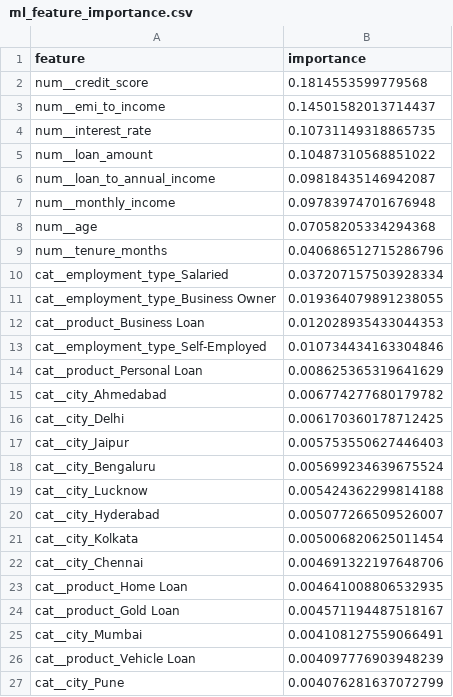
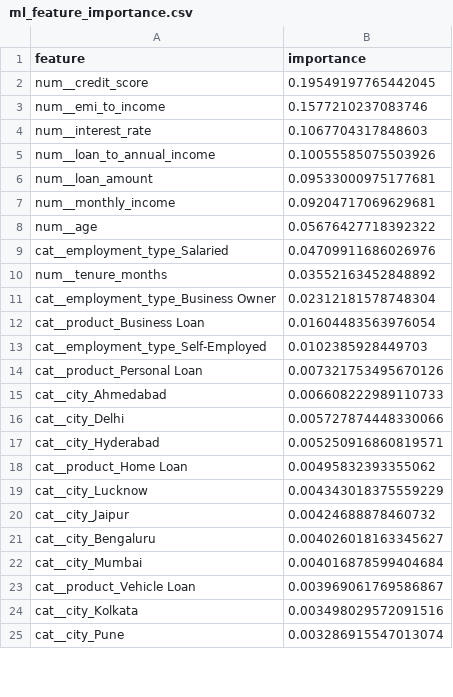
Before and after one commit to Khushi23-sol/NBFC-Loan-Portfolio-Risk-Analytics, a CSV file: Data/ml_feature_importance.csv, drawn as a sheet; only a part is shown; the diff covers the shown part only.

```diff
--- a/Data/ml_feature_importance.csv
+++ b/Data/ml_feature_importance.csv
@@ -1,27 +1,25 @@
 feature,importance
-num__credit_score,0.1814553599779568
-num__emi_to_income,0.14501582013714437
-num__interest_rate,0.10731149318865735
-num__loan_amount,0.10487310568851022
-num__loan_to_annual_income,0.09818435146942087
-num__monthly_income,0.09783974701676948
-num__age,0.07058205334294368
-num__tenure_months,0.040686512715286796
-cat__employment_type_Salaried,0.037207157503928334
-cat__employment_type_Business Owner,0.019364079891238055
-cat__product_Business Loan,0.012028935433044353
-cat__employment_type_Self-Employed,0.010734434163304846
-cat__product_Personal Loan,0.008625365319641629
-cat__city_Ahmedabad,0.006774277680179782
-cat__city_Delhi,0.006170360178712425
-cat__city_Jaipur,0.005753550627446403
-cat__city_Bengaluru,0.005699234639675524
-cat__city_Lucknow,0.005424362299814188
-cat__city_Hyderabad,0.005077266509526007
-cat__city_Kolkata,0.005006820625011454
-cat__city_Chennai,0.004691322197648706
-cat__product_Home Loan,0.004641008806532935
-cat__product_Gold Loan,0.004571194487518167
-cat__city_Mumbai,0.004108127559066491
-cat__product_Vehicle Loan,0.004097776903948239
-cat__city_Pune,0.004076281637072799
+num__credit_score,0.19549197765442045
+num__emi_to_income,0.1577210237083746
+num__interest_rate,0.1067704317848603
+num__loan_to_annual_income,0.10055585075503926
+num__loan_amount,0.09533000975177681
+num__monthly_income,0.09204717069629681
+num__age,0.05676427718392322
+cat__employment_type_Salaried,0.04709911686026976
+num__tenure_months,0.03552163452848892
+cat__employment_type_Business Owner,0.02312181578748304
+cat__product_Business Loan,0.01604483563976054
+cat__employment_type_Self-Employed,0.0102385928449703
+cat__product_Personal Loan,0.007321753495670126
+cat__city_Ahmedabad,0.006608222989110733
+cat__city_Delhi,0.005727874448330066
+cat__city_Hyderabad,0.005250916860819571
+cat__product_Home Loan,0.00495832393355062
+cat__city_Lucknow,0.004343018375559229
+cat__city_Jaipur,0.00424688878460732
+cat__city_Bengaluru,0.004026018163345627
+cat__city_Mumbai,0.004016878599404684
+cat__product_Vehicle Loan,0.003969061769586867
+cat__city_Kolkata,0.003498029572091516
+cat__city_Pune,0.003286915547013074
```
Also changed, not shown: 2 added rows elsewhere in this file, 9 other files.
